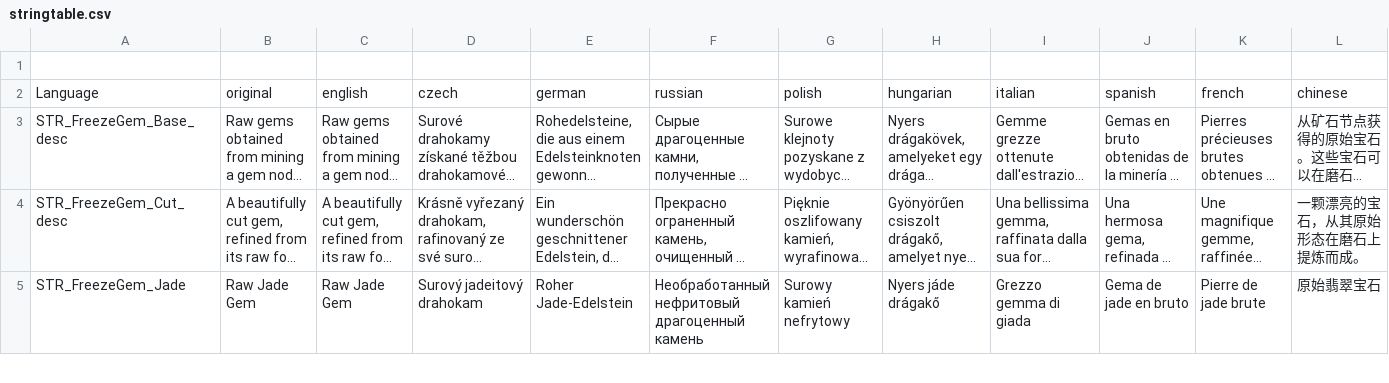
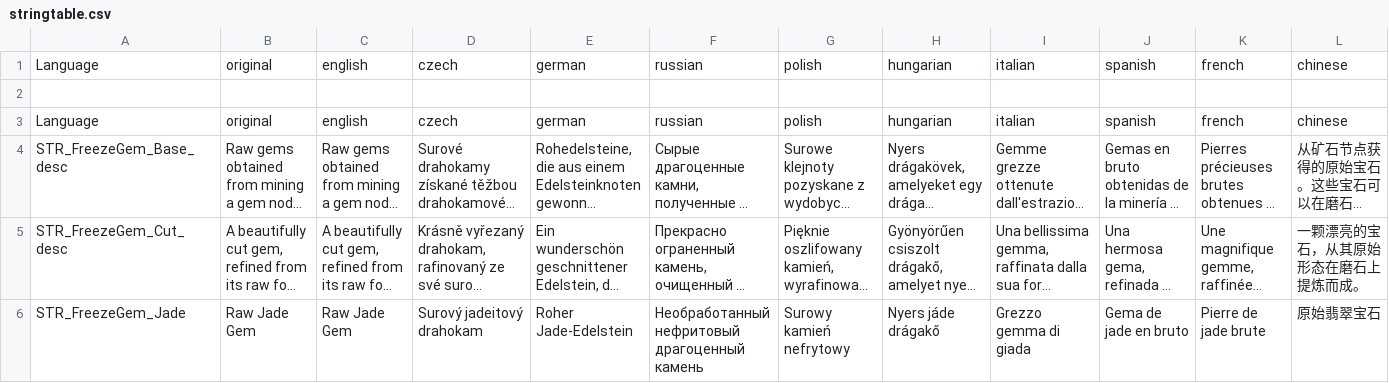
Before and after one commit to FreezeWarfare/DayZMiningSystem, a CSV file: MrFreezeMiningTranslate/languagecore/stringtable.csv, drawn as a sheet; only a part is shown; long unchanged cells end in …; rows hold the shown columns only; the diff names each change by its address in the sheet, - before the commit and + after, or states it on an @@ line.

Commit message:
Update stringtable.csv

```diff
--- a/MrFreezeMiningTranslate/languagecore/stringtable.csv
+++ b/MrFreezeMiningTranslate/languagecore/stringtable.csv
+row 1: Language | original | english | czech | german | russian | polish | hungarian | italian | spanish | french | chinese
```
